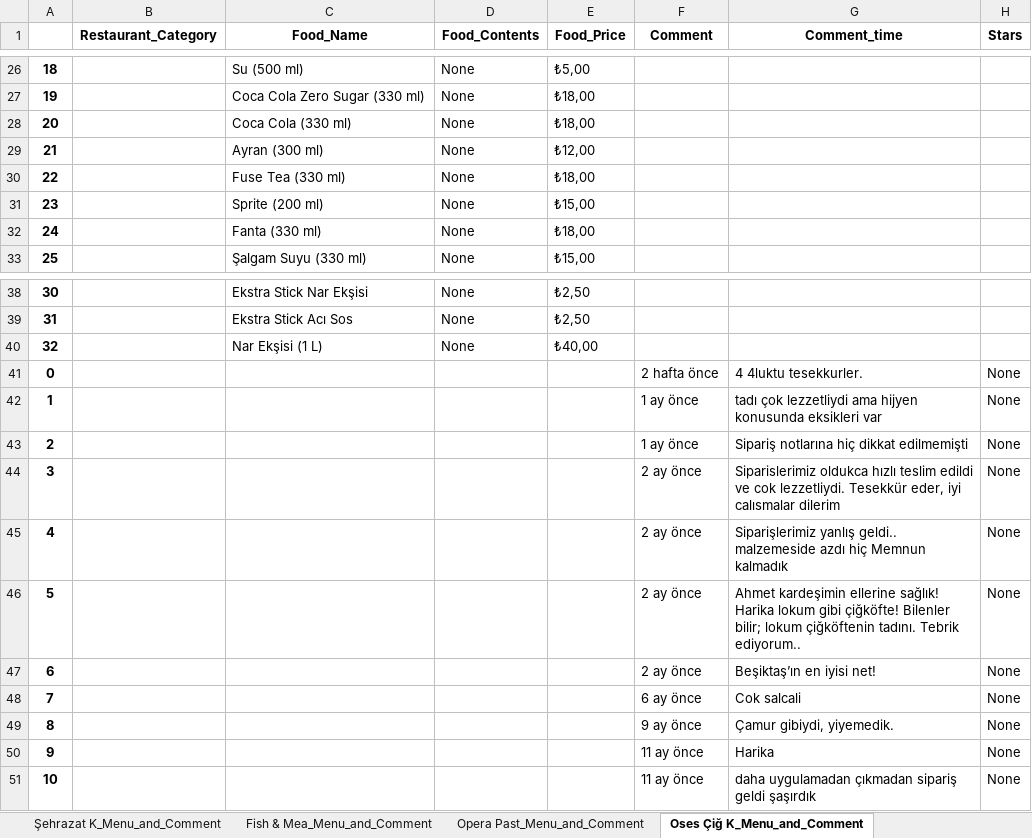
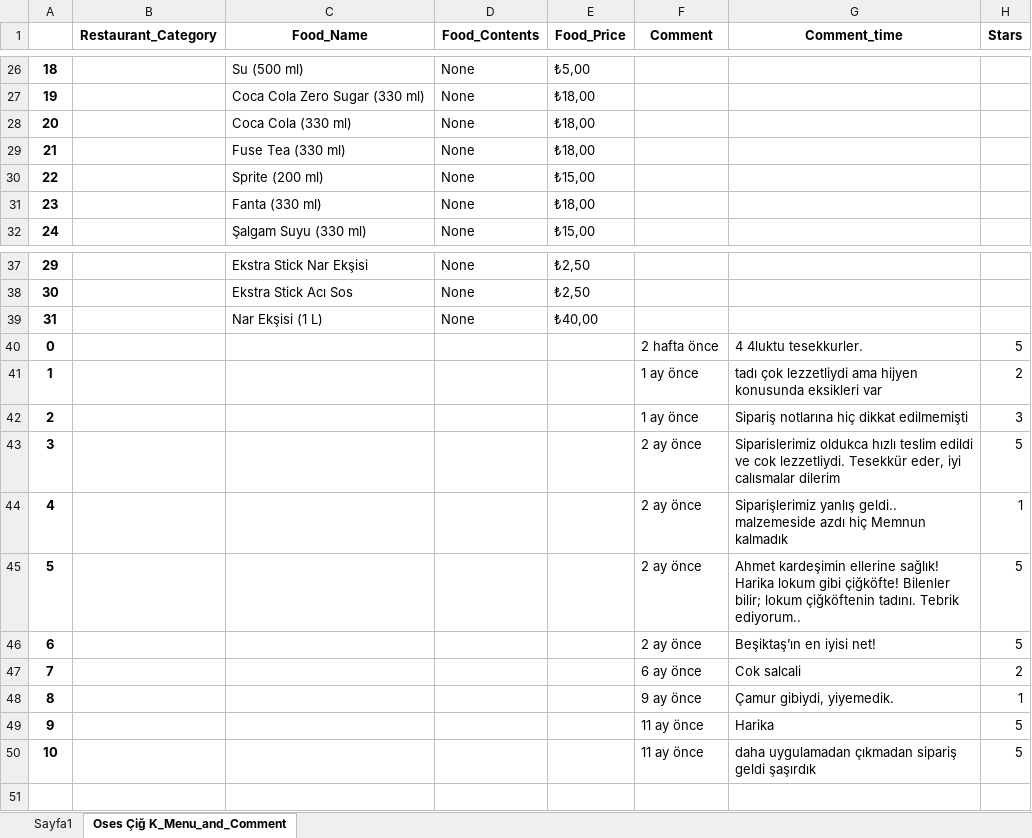
Before and after one commit to oguzhanakk/Scraping-Projects, an Excel workbook: Getiryemek_selenium/GetirYemek.xlsx, sheet Oses Çiğ K_Menu_and_Comment, drawn as a sheet; only a part is shown, gaps mark what is left out; values as stored, in another font and other column widths than the file's, no borders; removed rows and columns are numbered as before the commit, all else as after; the diff names each change by its address in the sheet, - before the commit and + after, or states it on an @@ line.

Commit message:
Added the number of stars awarded.

```diff
--- a/Getiryemek_selenium/GetirYemek.xlsx (sheet Oses Çiğ K_Menu_and_Comment)
+++ b/Getiryemek_selenium/GetirYemek.xlsx (sheet Oses Çiğ K_Menu_and_Comment)
-sheet tab: Şehrazat K_Menu_and_Comment
-sheet tab: Fish & Mea_Menu_and_Comment
-sheet tab: Opera Past_Menu_and_Comment
-row 29: 21 |  | Ayran (300 ml) | None | ₺12,00
@@ column A renumbered between rows 29 and 39 @@
-H40 (Stars): None
+H40 (Stars): 5
-H41 (Stars): None
+H41 (Stars): 2
-H42 (Stars): None
+H42 (Stars): 3
-H43 (Stars): None
+H43 (Stars): 5
-H44 (Stars): None
+H44 (Stars): 1
-H45:H46 (Stars): None
+H45:H46 (Stars): 5
-H47 (Stars): None
+H47 (Stars): 2
-H48 (Stars): None
+H48 (Stars): 1
-H49:H50 (Stars): None
+H49:H50 (Stars): 5
```
Also changed, not shown: sheet Sayfa1, other sheet tabs, 1 other file.
